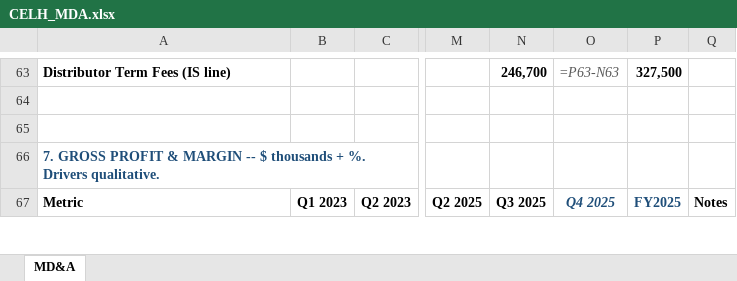
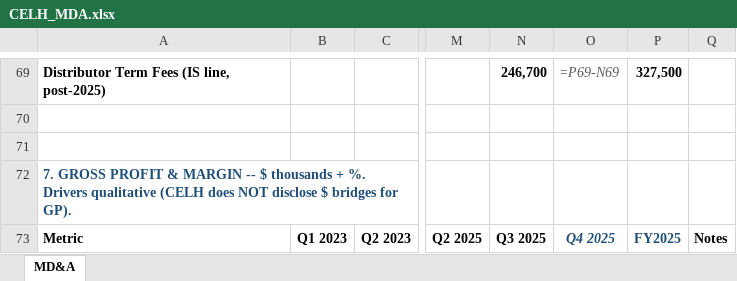
Before and after one commit to grodino12/grodino_brain, an Excel workbook: Knowledge/Model Outputs/CELH/CELH_MDA.xlsx, sheet MD&A, drawn as a sheet; only a part is shown, gaps mark what is left out; values as stored, in another font and other column widths than the file's, no borders; formulas without a stored value are shown as written; addresses are those after the commit; the diff covers the shown part only; the diff names each change by its address in the sheet, - before the commit and + after, or states it on an @@ line.

```diff
--- a/Knowledge/Model Outputs/CELH/CELH_MDA.xlsx (sheet MD&A)
+++ b/Knowledge/Model Outputs/CELH/CELH_MDA.xlsx (sheet MD&A)
-A69: Distributor Term Fees (IS line)
+A69: Distributor Term Fees (IS line, post-2025)
-O69: =P63-N63
+O69: =P69-N69
-A72: …%. Drivers qualitative.
+A72: …%. Drivers qualitative (CELH does NOT disclose $ bridges for GP).
```
Also changed, not shown: 20 added rows, 14 removed rows and 28 edited cells elsewhere in this sheet, 2 other files.
